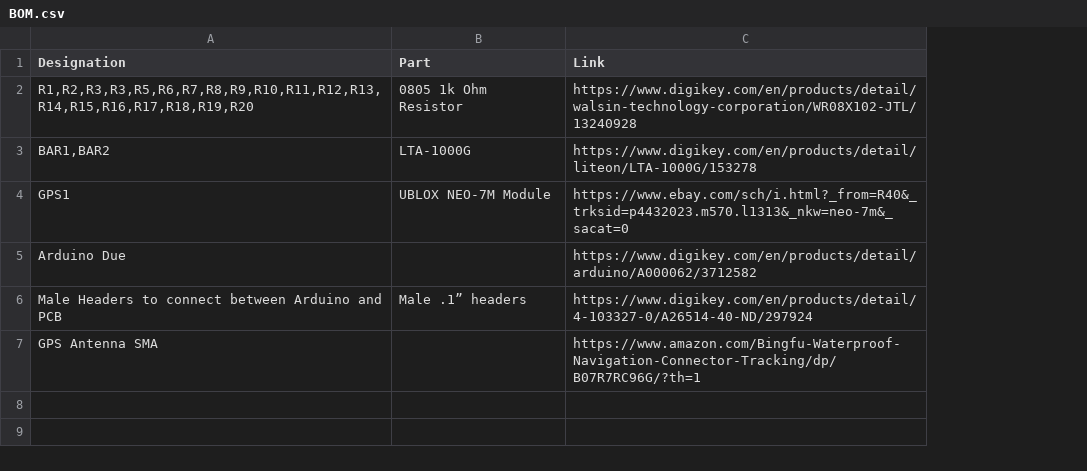
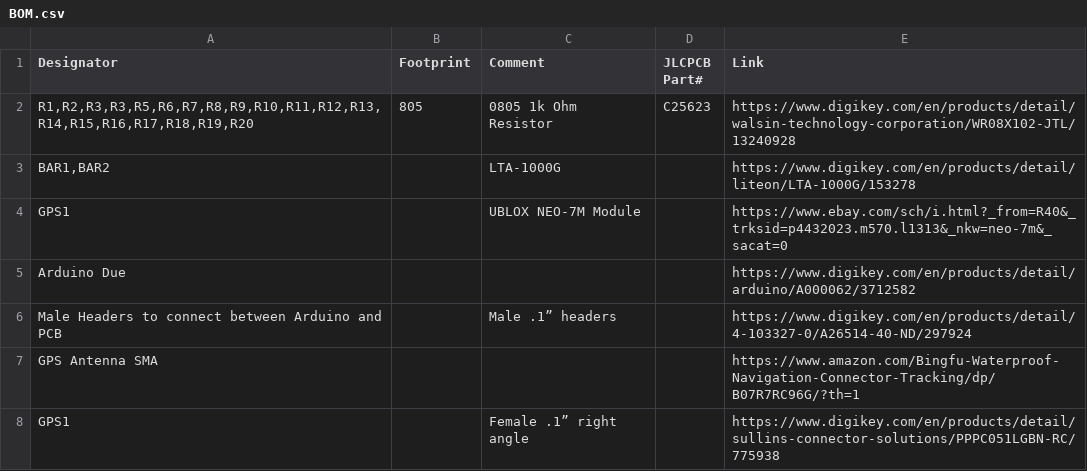
Before and after one commit to bluthen/exposure_timing, a CSV file: hardware/pcb/BOM.csv, drawn as a sheet; addresses are those after the commit; the diff names each change by its address in the sheet, - before the commit and + after, or states it on an @@ line.

```diff
--- a/hardware/pcb/BOM.csv
+++ b/hardware/pcb/BOM.csv
+column B (Footprint), row 2: 805
+column D (JLCPCB Part#), row 2: C25623
-A1: Designation
+A1: Designator
-C1: Part
+C1: Comment
+row 8: GPS1 |  | Female .1” right angle |  | https://www.digikey.com/en/products/detail/sullins-connector-solutions/PPPC051LGBN-RC/775938
```
Also changed, not shown: 5 other files.
